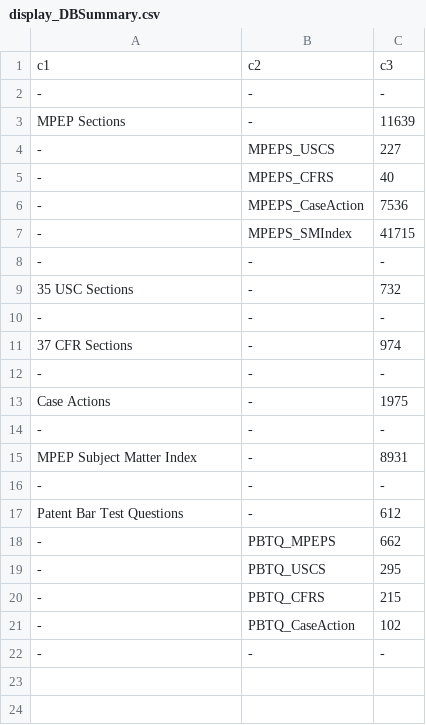
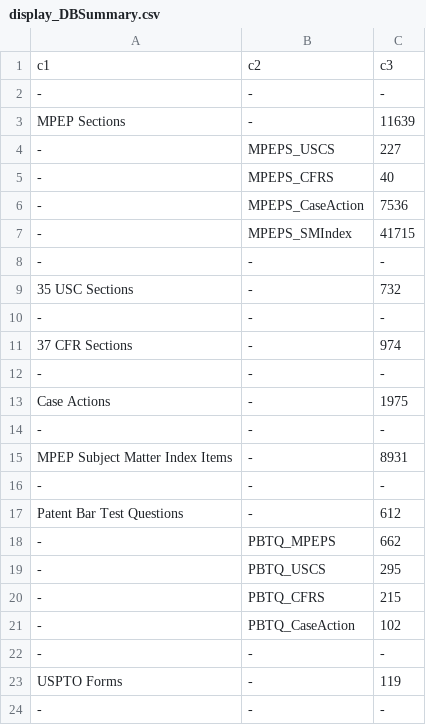
Before and after one commit to elo-enterprises/lab-notebooks, a CSV file: data/processed/display_DBSummary.csv, drawn as a sheet.

Commit message:
USPTO Forms

```diff
--- a/data/processed/display_DBSummary.csv
+++ b/data/processed/display_DBSummary.csv
@@ -14,3 +14,3 @@ Case Actions,-,1975
 -,-,-
-MPEP Subject Matter Index,-,8931
+MPEP Subject Matter Index Items,-,8931
 -,-,-
@@ -21,2 +21,4 @@ Patent Bar Test Questions,-,612
 -,PBTQ_CaseAction,102
+-,-,-
+USPTO Forms,-,119
 -,-,-
```
Also changed, not shown: 5 other files.
